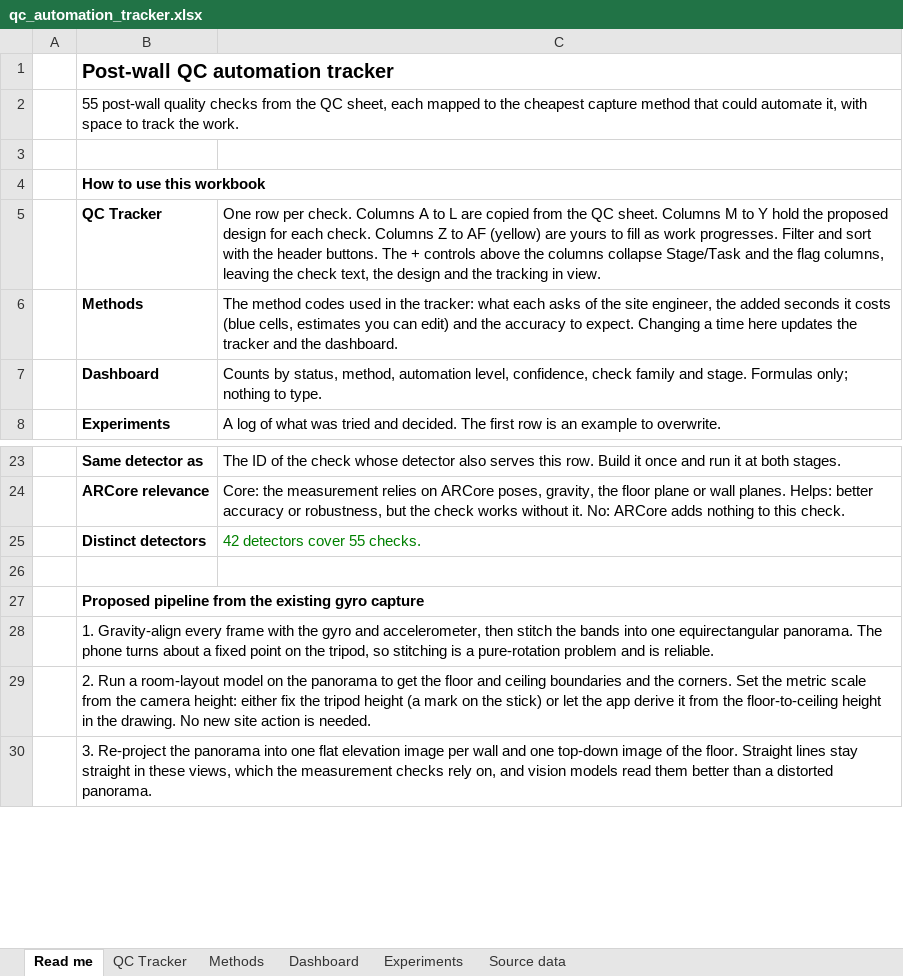
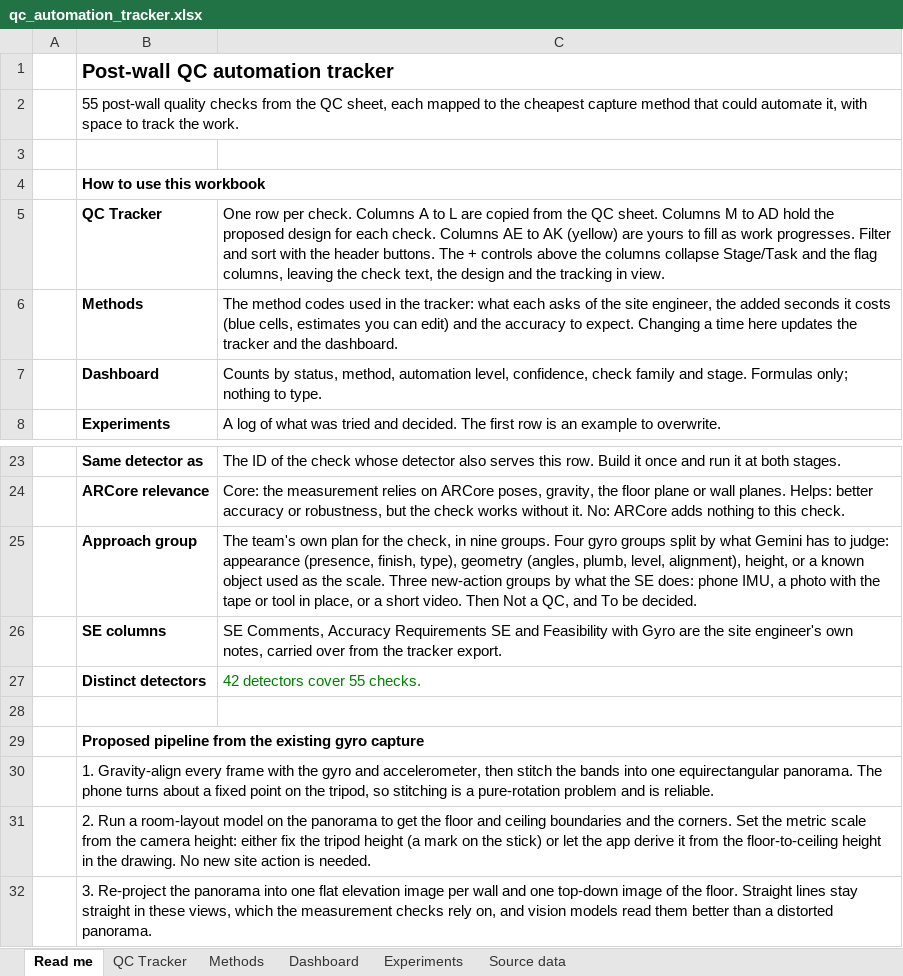
Before and after one commit to ShivanshBnB/Dummy, an Excel workbook: qc_automation_tracker.xlsx, sheet Read me, drawn as a sheet; only a part is shown, gaps mark what is left out; values as stored, in another font and other column widths than the file's, no borders; the diff names each change by its address in the sheet, - before the commit and + after, or states it on an @@ line.

```diff
--- a/qc_automation_tracker.xlsx (sheet Read me)
+++ b/qc_automation_tracker.xlsx (sheet Read me)
-C5: …M to Y hold the proposed design for each check. Columns Z to AF (yellow) are…
+C5: …M to AD hold the proposed design for each check. Columns AE to AK (yellow) are…
+row 25:  | Approach group | The team's own plan for the check, in nine groups. Four gyro groups split by what Gemini has to judge: appearance (presence, finish, type), geometry (angles, plumb, level, alignment), height, or a known object used as the scale. Three new-action groups by what the SE does: phone IMU, a photo with the tape or tool in place, or a short video. Then Not a QC, and To be decided.
+row 26:  | SE columns | SE Comments, Accuracy Requirements SE and Feasibility with Gyro are the site engineer's own notes, carried over from the tracker export.
```
Also changed, not shown: sheet Dashboard, sheet QC Tracker, formulas that keep their value, 4 other files.
